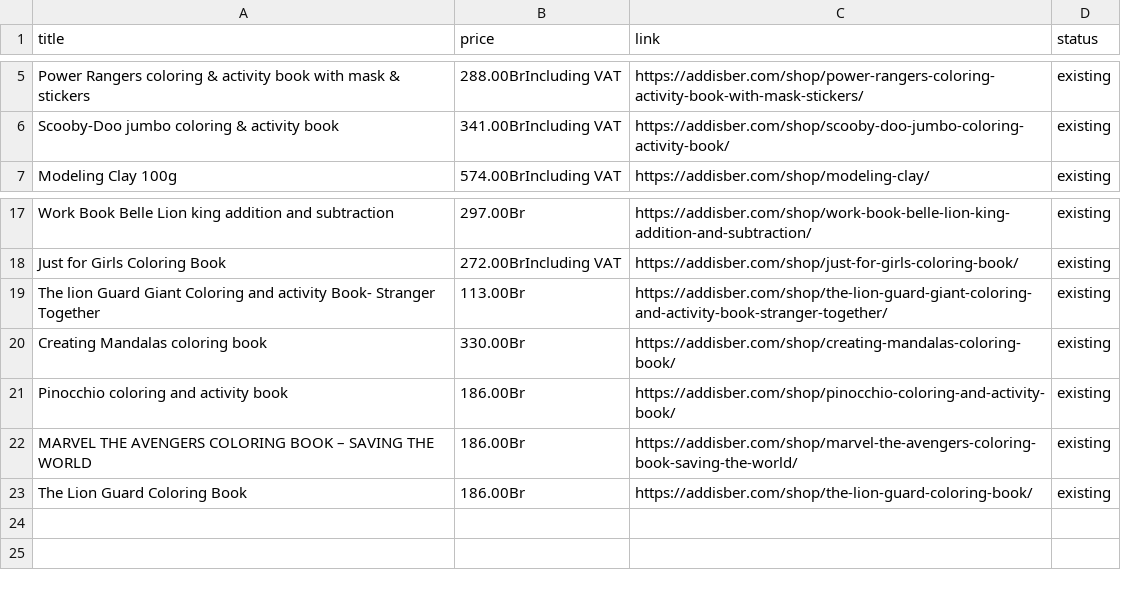
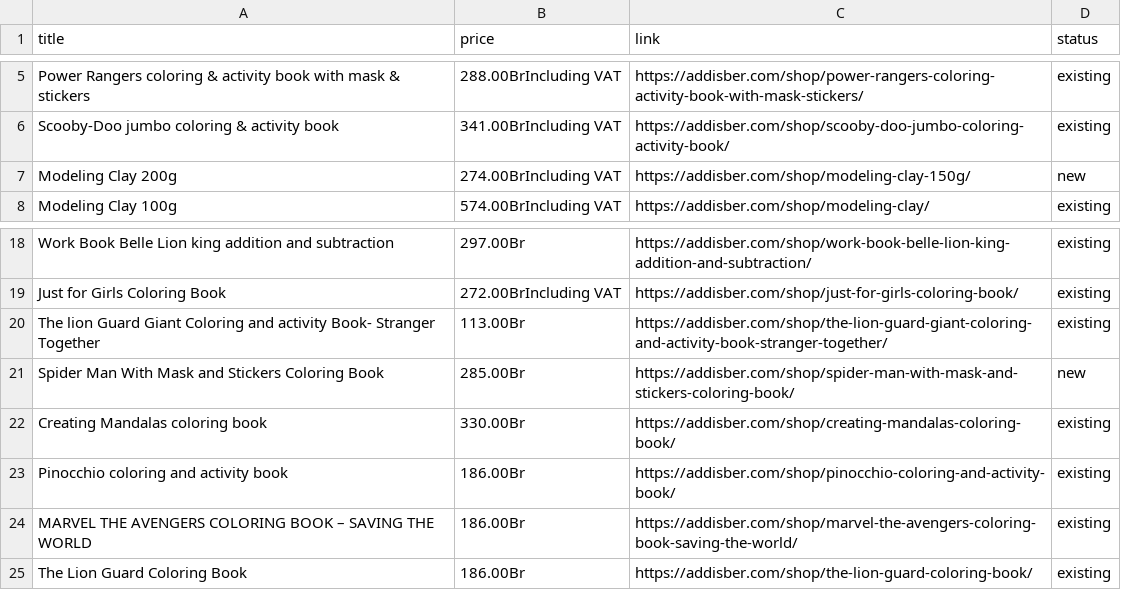
Before and after one commit to rexxgit/web-scraping, a CSV file: web-scraping/ecommerce/coloring_and_activity_book.csv, drawn as a sheet; only a part is shown, gaps mark what is left out; the diff names each change by its address in the sheet, - before the commit and + after, or states it on an @@ line.

```diff
--- a/web-scraping/ecommerce/coloring_and_activity_book.csv
+++ b/web-scraping/ecommerce/coloring_and_activity_book.csv
+row 7: Modeling Clay 200g | 274.00BrIncluding VAT | https://addisber.com/shop/modeling-clay-150g/ | new
+row 21: Spider Man With Mask and Stickers Coloring Book | 285.00Br | https://addisber.com/shop/spider-man-with-mask-and-stickers-coloring-book/ | new
```
